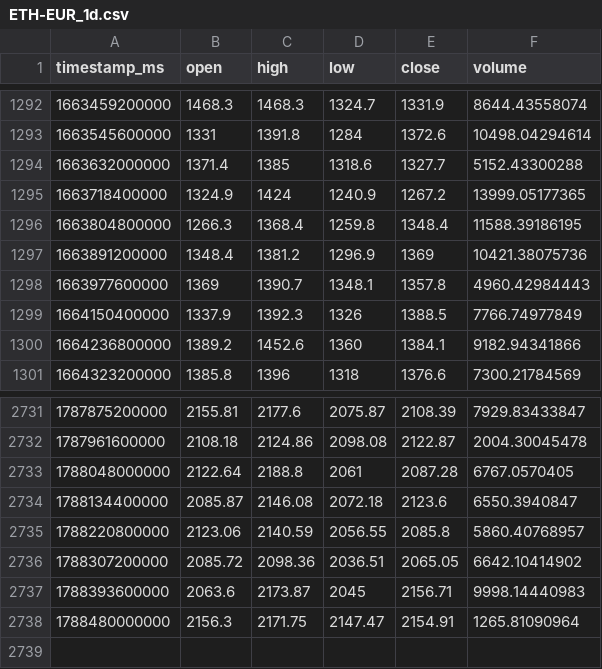
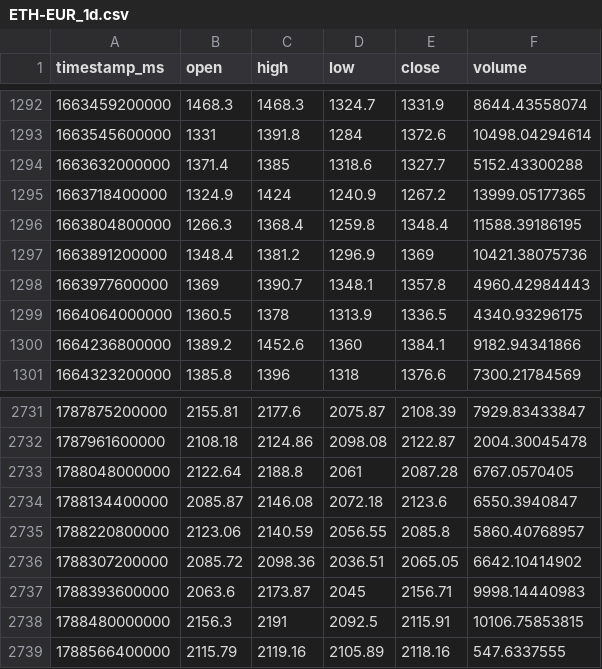
Before and after one commit to joejoe2024/trading-data, a CSV file: data/ETH-EUR_1d.csv, drawn as a sheet; only a part is shown, gaps mark what is left out.

```diff
--- a/data/ETH-EUR_1d.csv
+++ b/data/ETH-EUR_1d.csv
@@ -1298,3 +1298,3 @@ timestamp_ms,open,high,low,close,volume
 1663977600000,1369,1390.7,1348.1,1357.8,4960.42984443
-1664150400000,1337.9,1392.3,1326,1388.5,7766.74977849
+1664064000000,1360.5,1378,1313.9,1336.5,4340.93296175
 1664236800000,1389.2,1452.6,1360,1384.1,9182.94341866
@@ -2737,2 +2737,3 @@ timestamp_ms,open,high,low,close,volume
 1788393600000,2063.6,2173.87,2045,2156.71,9998.14440983
-1788480000000,2156.3,2171.75,2147.47,2154.91,1265.81090964
+1788480000000,2156.3,2191,2092.5,2115.91,10106.75853815
+1788566400000,2115.79,2119.16,2105.89,2118.16,547.6337555
```
Also changed, not shown: data/BTC-EUR_1d.csv, data/BTC-EUR_4h.csv, 5 other files.
